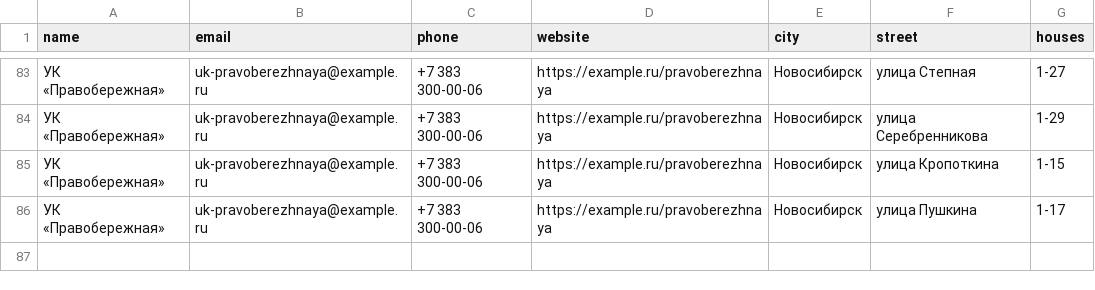
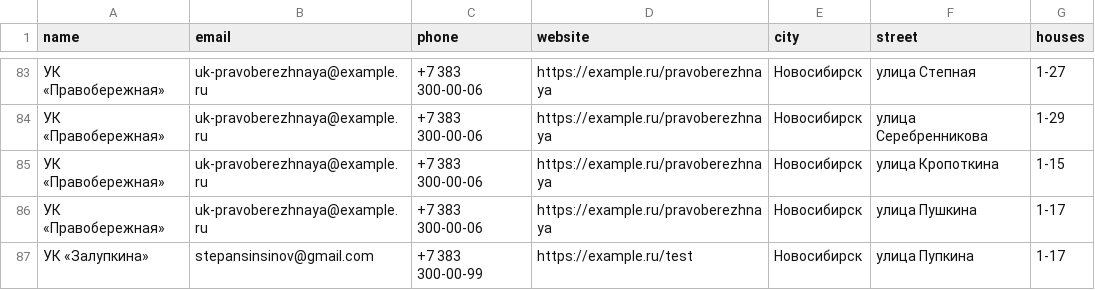
Before and after one commit to rp3222079-byte/-hackathon_MAX_grajdanin, a CSV file: data/companies.csv, drawn as a sheet; only a part is shown, gaps mark what is left out; the diff names each change by its address in the sheet, - before the commit and + after, or states it on an @@ line.

Commit message:
feat(bot): wire address dialog, outages and appeals to the real API; add companies endpoint and PATCH /addresses/{id}/primary

```diff
--- a/data/companies.csv
+++ b/data/companies.csv
+row 87: УК «Залупкина» | stepansinsinov@gmail.com | +7 383 300-00-99 | https://example.ru/test | Новосибирск | улица Пупкина | 1-17
```
Also changed, not shown: 9 other files.
